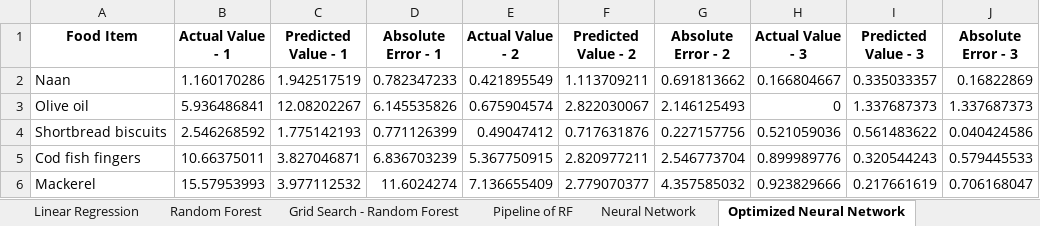
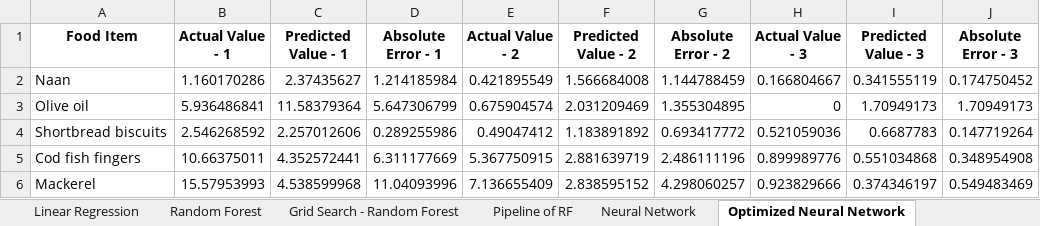
Before and after one commit to jld224/BananaIndex, an Excel workbook: IndexResults.xlsx, sheet Optimized Neural Network, drawn as a sheet; only a part is shown; values as stored, in another font and other column widths than the file's, no borders; the diff covers the shown part only; the diff names each change by its address in the sheet, - before the commit and + after, or states it on an @@ line.

```diff
--- a/IndexResults.xlsx (sheet Optimized Neural Network)
+++ b/IndexResults.xlsx (sheet Optimized Neural Network)
-C2 (Predicted Value - 1): 1.942517519
+C2 (Predicted Value - 1): 2.37435627
-D2 (Absolute Error - 1): 0.782347233
+D2 (Absolute Error - 1): 1.214185984
-F2 (Predicted Value - 2): 1.113709211
+F2 (Predicted Value - 2): 1.566684008
-G2 (Absolute Error - 2): 0.691813662
+G2 (Absolute Error - 2): 1.144788459
-I2 (Predicted Value - 3): 0.335033357
+I2 (Predicted Value - 3): 0.341555119
-J2 (Absolute Error - 3): 0.16822869
+J2 (Absolute Error - 3): 0.174750452
-C3 (Predicted Value - 1): 12.08202267
+C3 (Predicted Value - 1): 11.58379364
-D3 (Absolute Error - 1): 6.145535826
+D3 (Absolute Error - 1): 5.647306799
-F3 (Predicted Value - 2): 2.822030067
+F3 (Predicted Value - 2): 2.031209469
-G3 (Absolute Error - 2): 2.146125493
+G3 (Absolute Error - 2): 1.355304895
-I3 (Predicted Value - 3): 1.337687373
+I3 (Predicted Value - 3): 1.70949173
-J3 (Absolute Error - 3): 1.337687373
+J3 (Absolute Error - 3): 1.70949173
-C4 (Predicted Value - 1): 1.775142193
+C4 (Predicted Value - 1): 2.257012606
-D4 (Absolute Error - 1): 0.771126399
+D4 (Absolute Error - 1): 0.289255986
-F4 (Predicted Value - 2): 0.717631876
+F4 (Predicted Value - 2): 1.183891892
-G4 (Absolute Error - 2): 0.227157756
+G4 (Absolute Error - 2): 0.693417772
-I4 (Predicted Value - 3): 0.561483622
+I4 (Predicted Value - 3): 0.6687783
-J4 (Absolute Error - 3): 0.040424586
+J4 (Absolute Error - 3): 0.147719264
-C5 (Predicted Value - 1): 3.827046871
+C5 (Predicted Value - 1): 4.352572441
-D5 (Absolute Error - 1): 6.836703239
+D5 (Absolute Error - 1): 6.311177669
-F5 (Predicted Value - 2): 2.820977211
+F5 (Predicted Value - 2): 2.881639719
-G5 (Absolute Error - 2): 2.546773704
+G5 (Absolute Error - 2): 2.486111196
-I5 (Predicted Value - 3): 0.320544243
+I5 (Predicted Value - 3): 0.551034868
-J5 (Absolute Error - 3): 0.579445533
+J5 (Absolute Error - 3): 0.348954908
-C6 (Predicted Value - 1): 3.977112532
+C6 (Predicted Value - 1): 4.538599968
-D6 (Absolute Error - 1): 11.6024274
+D6 (Absolute Error - 1): 11.04093996
-F6 (Predicted Value - 2): 2.779070377
+F6 (Predicted Value - 2): 2.838595152
-G6 (Absolute Error - 2): 4.357585032
+G6 (Absolute Error - 2): 4.298060257
-I6 (Predicted Value - 3): 0.217661619
+I6 (Predicted Value - 3): 0.374346197
-J6 (Absolute Error - 3): 0.706168047
+J6 (Absolute Error - 3): 0.549483469
```
Also changed, not shown: 162 edited cells elsewhere in this sheet, sheet Neural Network, 2 other files.
